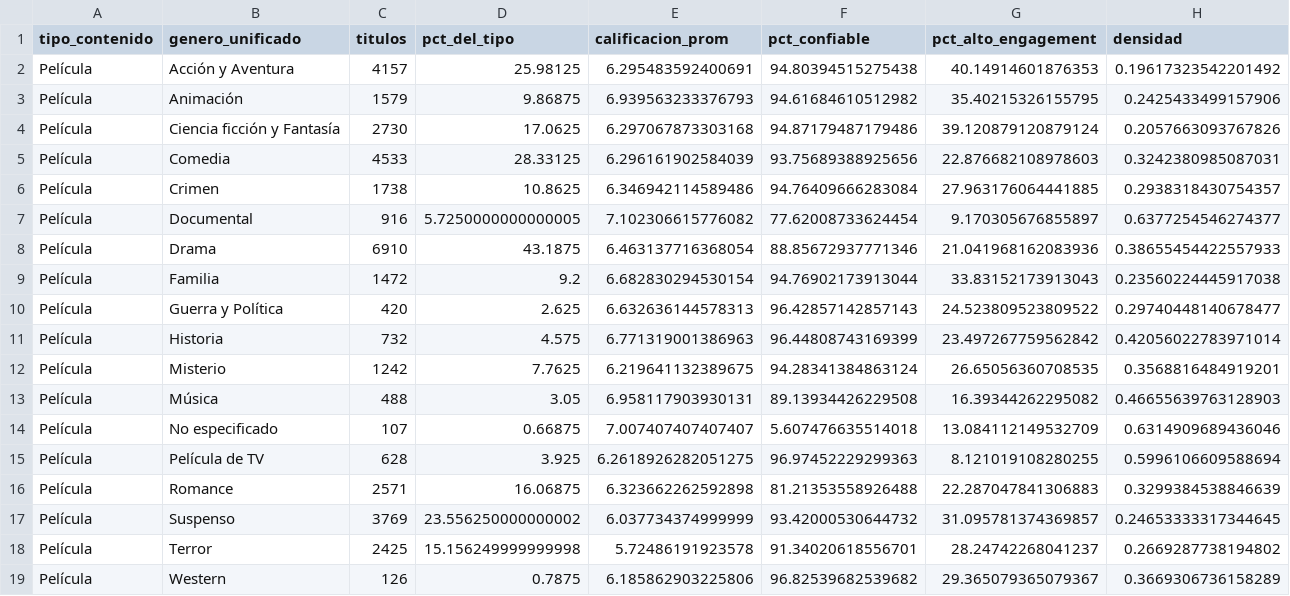
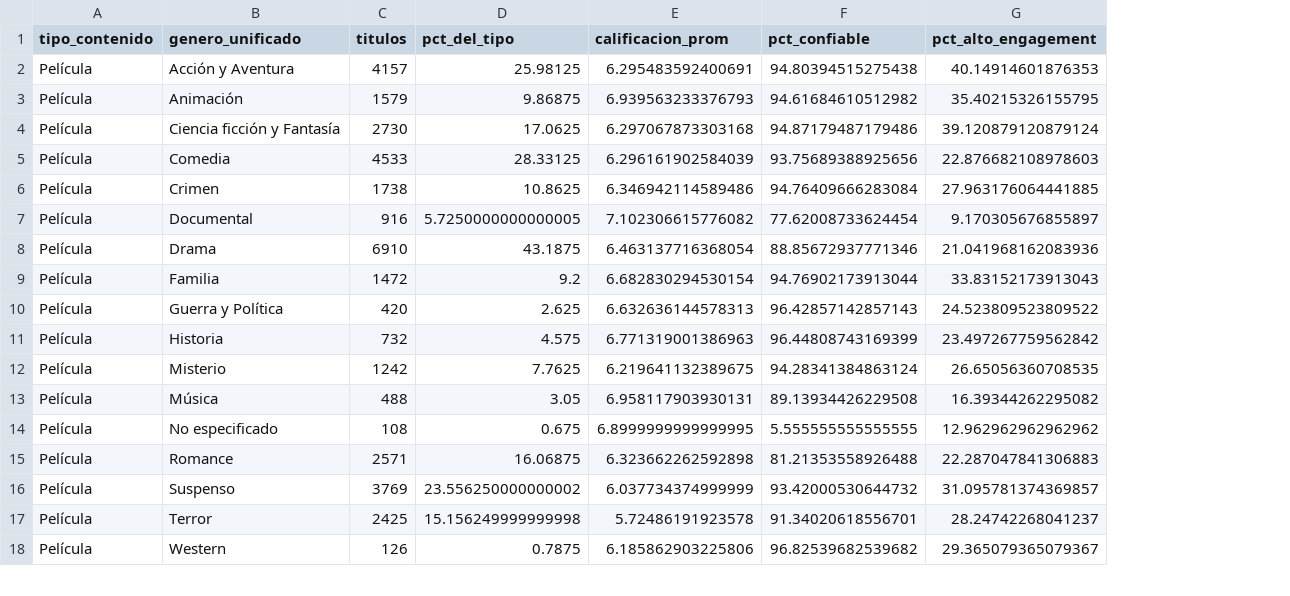
Before and after one commit to carlos31255/EV2_Visualizacion_Datos, a CSV file: data/processed/kpis_por_genero.csv, drawn as a sheet; only a part is shown; removed rows and columns are numbered as before the commit, all else as after; the diff names each change by its address in the sheet, - before the commit and + after, or states it on an @@ line.

```diff
--- a/data/processed/kpis_por_genero.csv
+++ b/data/processed/kpis_por_genero.csv
-column H (densidad), rows 2-13: 0.19617323542201492 | 0.2425433499157906 | 0.2057663093767826 | 0.3242380985087031 | 0.2938318430754357 | 0.6377254546274377 | 0.38655454422557933 | 0.23560224445917038 | 0.29740448140678477 | 0.42056022783971014 | 0.3568816484919201 | 0.46655639763128903; rows 16-19: 0.3299384538846639 | 0.24653333317344645 | 0.2669287738194802 | 0.3669306736158289
-row 14: Película | No especificado | 107 | 0.66875 | 7.007407407407407 | 5.607476635514018 | 13.084112149532709 | 0.6314909689436046
-row 15: Película | Película de TV | 628 | 3.925 | 6.2618926282051275 | 96.97452229299363 | 8.121019108280255 | 0.5996106609588694
+row 14: Película | No especificado | 108 | 0.675 | 6.8999999999999995 | 5.555555555555555 | 12.962962962962962
```
Also changed, not shown: data/processed/kpis_por_anio.csv, data/processed/kpis_por_pais.csv, 16 other files.
